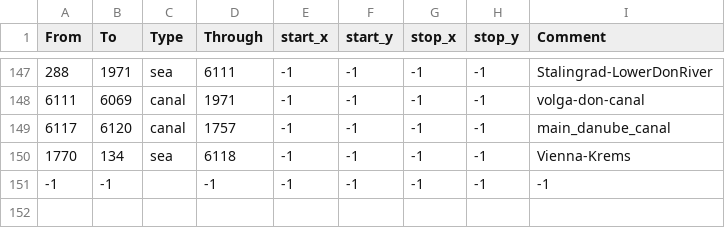
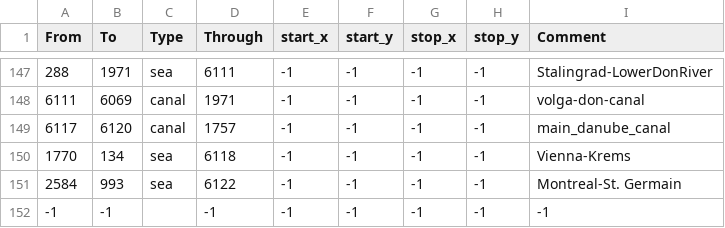
Before and after one commit to linkcccp/World_Rivers, a CSV file: World_Rivers/map/adjacencies.csv, drawn as a sheet; only a part is shown, gaps mark what is left out.

Commit message:
添加海峡

```diff
--- a/World_Rivers/map/adjacencies.csv
+++ b/World_Rivers/map/adjacencies.csv
@@ -150,2 +150,3 @@ From;To;Type;Through;start_x;start_y;stop_x;stop_y;Comment
 1770;134;sea;6118;-1;-1;-1;-1;Vienna-Krems
+2584;993;sea;6122;-1;-1;-1;-1;Montreal-St. Germain
 -1;-1;;-1;-1;-1;-1;-1;-1;
```
